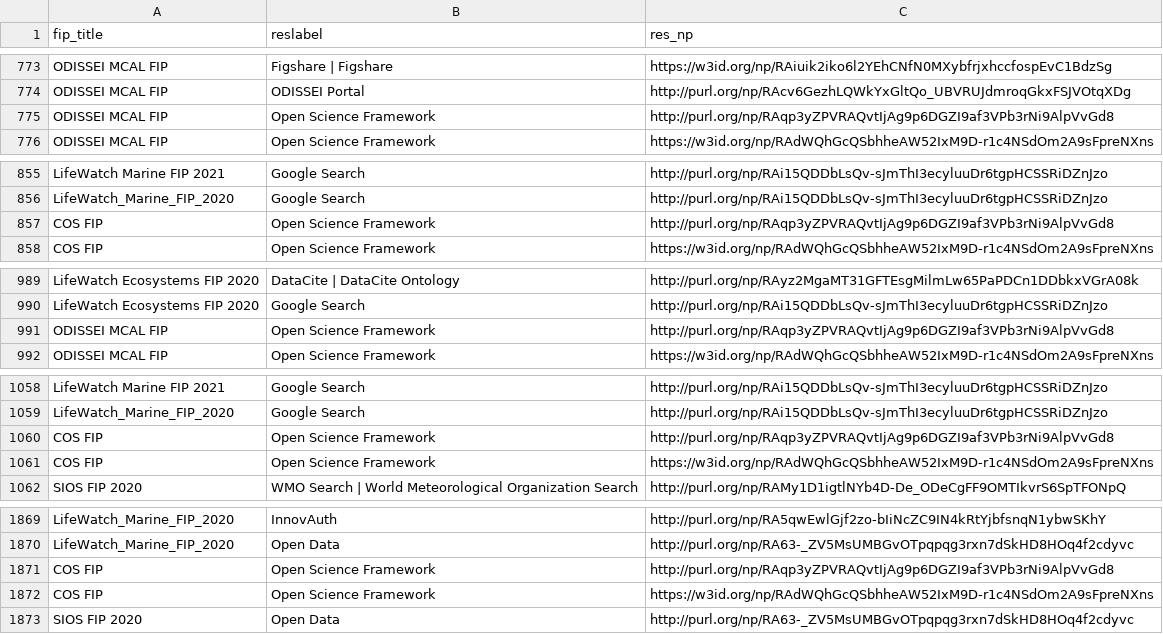
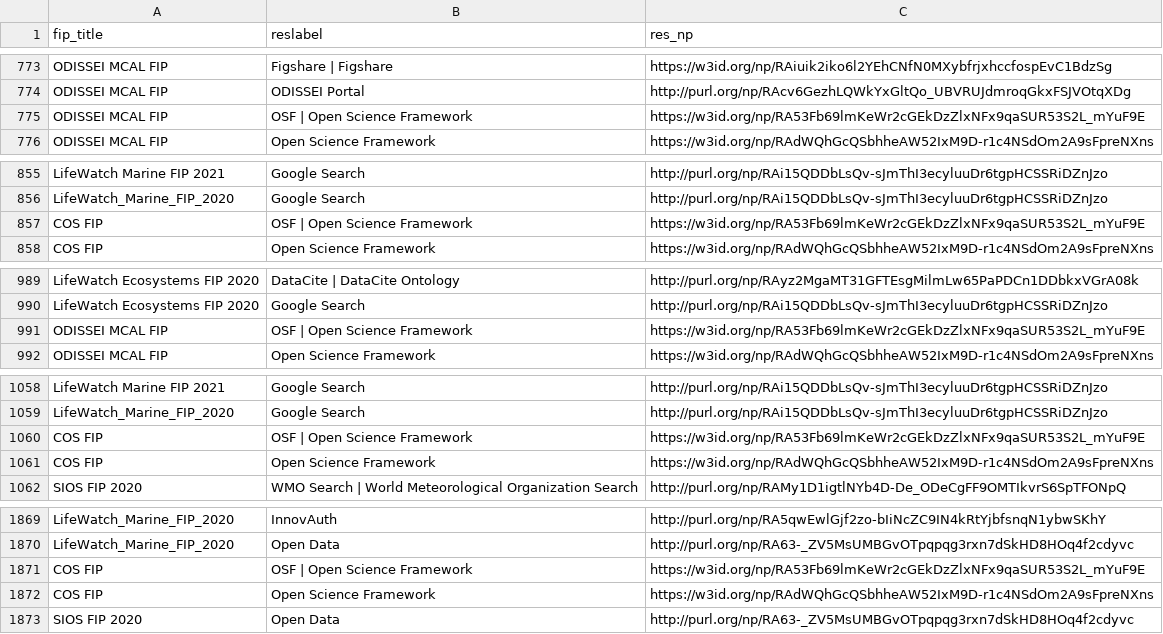
Before and after one commit to peta-pico/dsw-nanopub-api, a CSV file: tables/new_matrix_reduced.csv, drawn as a sheet; only a part is shown, gaps mark what is left out.

Commit message:
Add tables

```diff
--- a/tables/new_matrix_reduced.csv
+++ b/tables/new_matrix_reduced.csv
@@ -774,3 +774,3 @@ ODISSEI MCAL FIP,Figshare | Figshare,https://w3id.org/np/RAiuik2iko6l2YEhCNfN0MX
 ODISSEI MCAL FIP,ODISSEI Portal,http://purl.org/np/RAcv6GezhLQWkYxGltQo_UBVRUJdmroqGkxFSJVOtqXDg
-ODISSEI MCAL FIP,Open Science Framework,http://purl.org/np/RAqp3yZPVRAQvtIjAg9p6DGZI9af3VPb3rNi9AlpVvGd8
+ODISSEI MCAL FIP,OSF | Open Science Framework,https://w3id.org/np/RA53Fb69lmKeWr2cGEkDzZlxNFx9qaSUR53S2L_mYuF9E
 ODISSEI MCAL FIP,Open Science Framework,https://w3id.org/np/RAdWQhGcQSbhheAW52IxM9D-r1c4NSdOm2A9sFpreNXns
@@ -856,3 +856,3 @@ LifeWatch Marine FIP 2021,Google Search,http://purl.org/np/RAi15QDDbLsQv-sJmThI3
 LifeWatch_Marine_FIP_2020,Google Search,http://purl.org/np/RAi15QDDbLsQv-sJmThI3ecyluuDr6tgpHCSSRiDZnJzo
-COS FIP,Open Science Framework,http://purl.org/np/RAqp3yZPVRAQvtIjAg9p6DGZI9af3VPb3rNi9AlpVvGd8
+COS FIP,OSF | Open Science Framework,https://w3id.org/np/RA53Fb69lmKeWr2cGEkDzZlxNFx9qaSUR53S2L_mYuF9E
 COS FIP,Open Science Framework,https://w3id.org/np/RAdWQhGcQSbhheAW52IxM9D-r1c4NSdOm2A9sFpreNXns
@@ -990,3 +990,3 @@ LifeWatch Ecosystems FIP 2020,DataCite | DataCite Ontology,http://purl.org/np/RA
 LifeWatch Ecosystems FIP 2020,Google Search,http://purl.org/np/RAi15QDDbLsQv-sJmThI3ecyluuDr6tgpHCSSRiDZnJzo
-ODISSEI MCAL FIP,Open Science Framework,http://purl.org/np/RAqp3yZPVRAQvtIjAg9p6DGZI9af3VPb3rNi9AlpVvGd8
+ODISSEI MCAL FIP,OSF | Open Science Framework,https://w3id.org/np/RA53Fb69lmKeWr2cGEkDzZlxNFx9qaSUR53S2L_mYuF9E
 ODISSEI MCAL FIP,Open Science Framework,https://w3id.org/np/RAdWQhGcQSbhheAW52IxM9D-r1c4NSdOm2A9sFpreNXns
@@ -1059,3 +1059,3 @@ LifeWatch Marine FIP 2021,Google Search,http://purl.org/np/RAi15QDDbLsQv-sJmThI3
 LifeWatch_Marine_FIP_2020,Google Search,http://purl.org/np/RAi15QDDbLsQv-sJmThI3ecyluuDr6tgpHCSSRiDZnJzo
-COS FIP,Open Science Framework,http://purl.org/np/RAqp3yZPVRAQvtIjAg9p6DGZI9af3VPb3rNi9AlpVvGd8
+COS FIP,OSF | Open Science Framework,https://w3id.org/np/RA53Fb69lmKeWr2cGEkDzZlxNFx9qaSUR53S2L_mYuF9E
 COS FIP,Open Science Framework,https://w3id.org/np/RAdWQhGcQSbhheAW52IxM9D-r1c4NSdOm2A9sFpreNXns
@@ -1870,3 +1870,3 @@ LifeWatch_Marine_FIP_2020,InnovAuth,http://purl.org/np/RA5qwEwlGjf2zo-bIiNcZC9IN
 LifeWatch_Marine_FIP_2020,Open Data,http://purl.org/np/RA63-_ZV5MsUMBGvOTpqpqg3rxn7dSkHD8HOq4f2cdyvc
-COS FIP,Open Science Framework,http://purl.org/np/RAqp3yZPVRAQvtIjAg9p6DGZI9af3VPb3rNi9AlpVvGd8
+COS FIP,OSF | Open Science Framework,https://w3id.org/np/RA53Fb69lmKeWr2cGEkDzZlxNFx9qaSUR53S2L_mYuF9E
 COS FIP,Open Science Framework,https://w3id.org/np/RAdWQhGcQSbhheAW52IxM9D-r1c4NSdOm2A9sFpreNXns
```
Also changed, not shown: tables/resource_ids.csv, tables/resource_ids_duplicates.csv, 2 other files.
